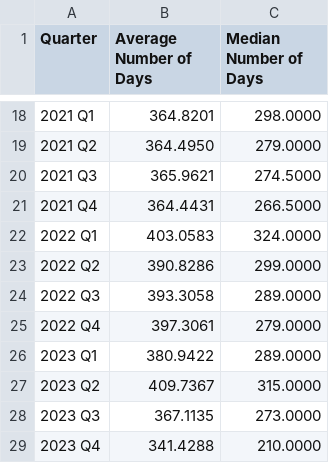
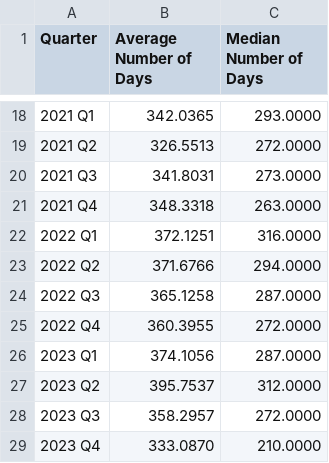
Before and after one commit to dstemenluc/CCJ.SantaClara, a CSV file: 3.1TimetoDisposition-Felony.csv, drawn as a sheet; only a part is shown, gaps mark what is left out; the diff covers the shown part only.

```diff
--- a/3.1TimetoDisposition-Felony.csv
+++ b/3.1TimetoDisposition-Felony.csv
@@ -18,12 +18,12 @@
-2021 Q1,364.8201,298.0000
-2021 Q2,364.4950,279.0000
-2021 Q3,365.9621,274.5000
-2021 Q4,364.4431,266.5000
-2022 Q1,403.0583,324.0000
-2022 Q2,390.8286,299.0000
-2022 Q3,393.3058,289.0000
-2022 Q4,397.3061,279.0000
-2023 Q1,380.9422,289.0000
-2023 Q2,409.7367,315.0000
-2023 Q3,367.1135,273.0000
-2023 Q4,341.4288,210.0000
+2021 Q1,342.0365,293.0000
+2021 Q2,326.5513,272.0000
+2021 Q3,341.8031,273.0000
+2021 Q4,348.3318,263.0000
+2022 Q1,372.1251,316.0000
+2022 Q2,371.6766,294.0000
+2022 Q3,365.1258,287.0000
+2022 Q4,360.3955,272.0000
+2023 Q1,374.1056,287.0000
+2023 Q2,395.7537,312.0000
+2023 Q3,358.2957,272.0000
+2023 Q4,333.0870,210.0000
```
Also changed, not shown: 31 edited cells elsewhere in this file, 3.1TimetoDisposition-Misd.csv, 3.3DaysToDispoPretrial-Felony.csv, 1 other file.
